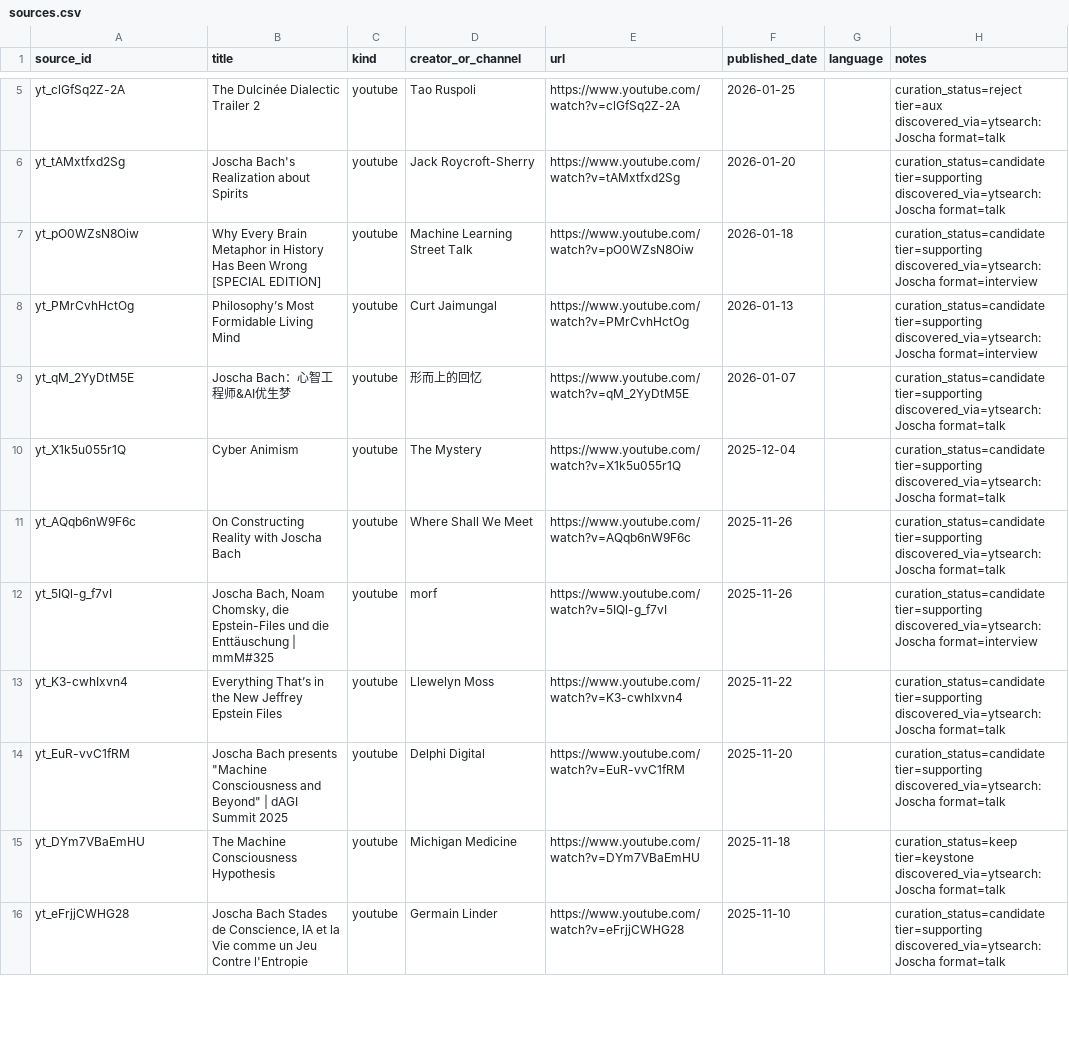
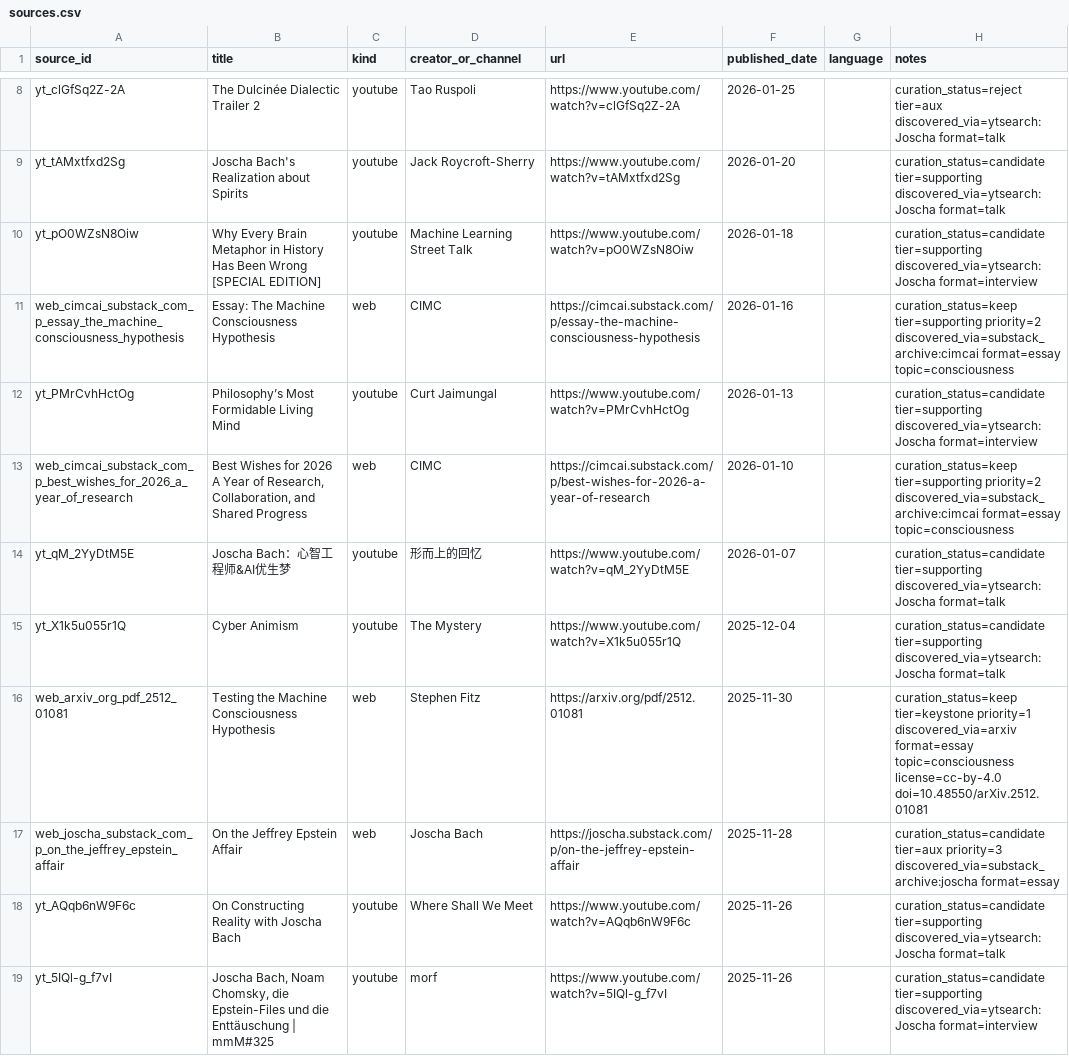
Before and after one commit to p0s/the-mind, a CSV file: sources/sources.csv, drawn as a sheet; only a part is shown, gaps mark what is left out; the shorter side is filled out with more unchanged rows; the diff covers the shown part only.

Commit message:
Add PDF locators and CIMC source integration

```diff
--- a/sources/sources.csv
+++ b/sources/sources.csv
@@ -7,5 +10,9 @@ yt_tAMxtfxd2Sg,Joscha Bach's Realization about Spirits,youtube,Jack Roycroft-She
 yt_pO0WZsN8Oiw,Why Every Brain Metaphor in History Has Been Wrong [SPECIAL EDITION],youtube,Machine Learning Street Talk,https://www.youtube.com/watch?v=pO0WZsN8Oiw,2026-01-18,,curation_status=candidate tier=supporting discovered_via=ytsearch:Joscha format=interview
+web_cimcai_substack_com_p_essay_the_machine_consciousness_hypothesis,Essay: The Machine Consciousness Hypothesis,web,CIMC,https://cimcai.substack.com/p/essay-the-machine-consciousness-hypothesis,2026-01-16,,curation_status=keep tier=supporting priority=2 discovered_via=substack_archive:cimcai format=essay topic=consciousness
 yt_PMrCvhHctOg,Philosophy’s Most Formidable Living Mind,youtube,Curt Jaimungal,https://www.youtube.com/watch?v=PMrCvhHctOg,2026-01-13,,curation_status=candidate tier=supporting discovered_via=ytsearch:Joscha format=interview
+web_cimcai_substack_com_p_best_wishes_for_2026_a_year_of_research,"Best Wishes for 2026 A Year of Research, Collaboration, and Shared Progress",web,CIMC,https://cimcai.substack.com/p/best-wishes-for-2026-a-year-of-research,2026-01-10,,curation_status=keep tier=supporting priority=2 discovered_via=substack_archive:cimcai format=essay topic=consciousness
 yt_qM_2YyDtM5E,Joscha Bach：心智工程师&AI优生梦,youtube,形而上的回忆,https://www.youtube.com/watch?v=qM_2YyDtM5E,2026-01-07,,curation_status=candidate tier=supporting discovered_via=ytsearch:Joscha format=talk
 yt_X1k5u055r1Q,Cyber Animism,youtube,The Mystery,https://www.youtube.com/watch?v=X1k5u055r1Q,2025-12-04,,curation_status=candidate tier=supporting discovered_via=ytsearch:Joscha format=talk
+web_arxiv_org_pdf_2512_01081,Testing the Machine Consciousness Hypothesis,web,Stephen Fitz,https://arxiv.org/pdf/2512.01081,2025-11-30,,curation_status=keep tier=keystone priority=1 discovered_via=arxiv format=essay topic=consciousness license=cc-by-4.0 doi=10.48550/arXiv.2512.01081
+web_joscha_substack_com_p_on_the_jeffrey_epstein_affair,On the Jeffrey Epstein Affair,web,Joscha Bach,https://joscha.substack.com/p/on-the-jeffrey-epstein-affair,2025-11-28,,curation_status=candidate tier=aux priority=3 discovered_via=substack_archive:joscha format=essay
 yt_AQqb6nW9F6c,On Constructing Reality with Joscha Bach,youtube,Where Shall We Meet,https://www.youtube.com/watch?v=AQqb6nW9F6c,2025-11-26,,curation_status=candidate tier=supporting discovered_via=ytsearch:Joscha format=talk
```
Also changed, not shown: 12 added rows elsewhere in this file, 36 other files.
